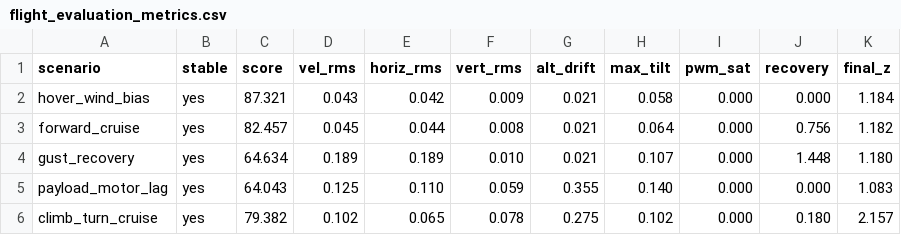
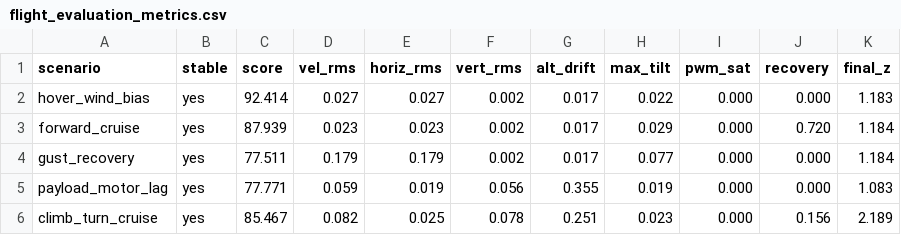
Before and after one commit to dkjsiogu/stm32h750-flight-control, a CSV file: output/flight_evaluation_metrics.csv, drawn as a sheet.

```diff
--- a/output/flight_evaluation_metrics.csv
+++ b/output/flight_evaluation_metrics.csv
@@ -1,6 +1,6 @@
 scenario,stable,score,vel_rms,horiz_rms,vert_rms,alt_drift,max_tilt,pwm_sat,recovery,final_z
-hover_wind_bias,yes,87.321,0.043,0.042,0.009,0.021,0.058,0.000,0.000,1.184
-forward_cruise,yes,82.457,0.045,0.044,0.008,0.021,0.064,0.000,0.756,1.182
-gust_recovery,yes,64.634,0.189,0.189,0.010,0.021,0.107,0.000,1.448,1.180
-payload_motor_lag,yes,64.043,0.125,0.110,0.059,0.355,0.140,0.000,0.000,1.083
-climb_turn_cruise,yes,79.382,0.102,0.065,0.078,0.275,0.102,0.000,0.180,2.157
+hover_wind_bias,yes,92.414,0.027,0.027,0.002,0.017,0.022,0.000,0.000,1.183
+forward_cruise,yes,87.939,0.023,0.023,0.002,0.017,0.029,0.000,0.720,1.184
+gust_recovery,yes,77.511,0.179,0.179,0.002,0.017,0.077,0.000,0.000,1.184
+payload_motor_lag,yes,77.771,0.059,0.019,0.056,0.355,0.019,0.000,0.000,1.083
+climb_turn_cruise,yes,85.467,0.082,0.025,0.078,0.251,0.023,0.000,0.156,2.189
```
Also changed, not shown: 9 other files.
